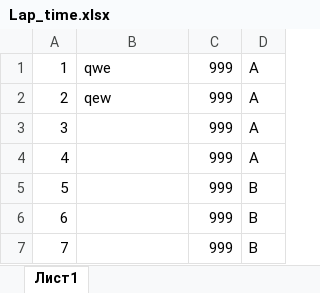
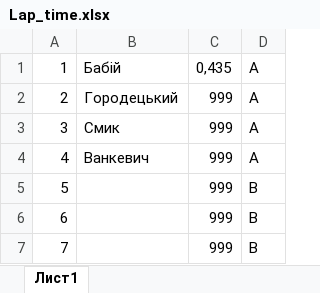
Before and after one commit to Poison018/Slotcar-Horodetskylap, an Excel workbook: zase4kak/bin/Debug/Lap_time.xlsx, sheet Лист1, drawn as a sheet; only a part is shown; values as stored, in another font and other column widths than the file's, no borders; the diff names each change by its address in the sheet, - before the commit and + after, or states it on an @@ line.

```diff
--- a/zase4kak/bin/Debug/Lap_time.xlsx (sheet Лист1)
+++ b/zase4kak/bin/Debug/Lap_time.xlsx (sheet Лист1)
-B1: qwe
+B1: Бабій
-C1: 999
+C1: 0,435
-B2: qew
+B2: Городецький
-B3: (empty)
+B3: Смик
-B4: (empty)
+B4: Ванкевич
```
Also changed, not shown: 12 other files.
